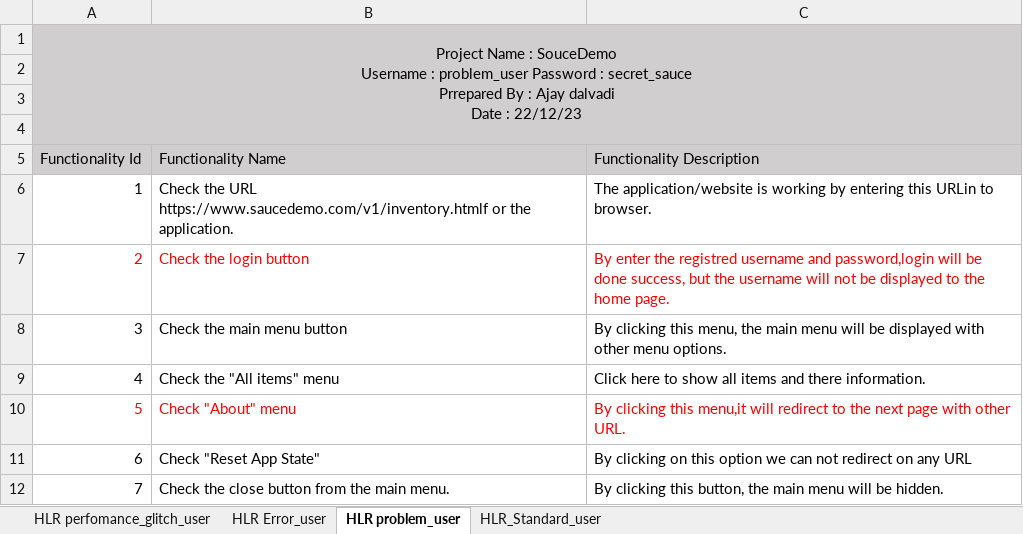
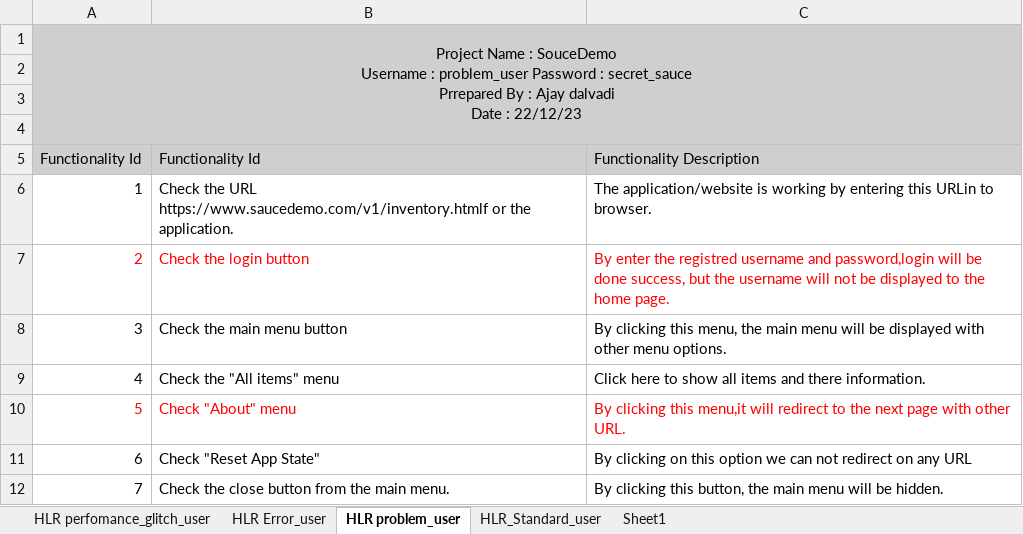
Before and after one commit to ajaydalwadi/Project, an Excel workbook: SouceDemo.xlsx, sheet HLR problem_user, drawn as a sheet; only a part is shown; values as stored, in another font and other column widths than the file's, no borders; the diff names each change by its address in the sheet, - before the commit and + after, or states it on an @@ line.

Commit message:
Add files via upload

```diff
--- a/SouceDemo.xlsx (sheet HLR problem_user)
+++ b/SouceDemo.xlsx (sheet HLR problem_user)
+sheet tab: Sheet1
-B5: Functionality Name
+B5: Functionality Id
```
